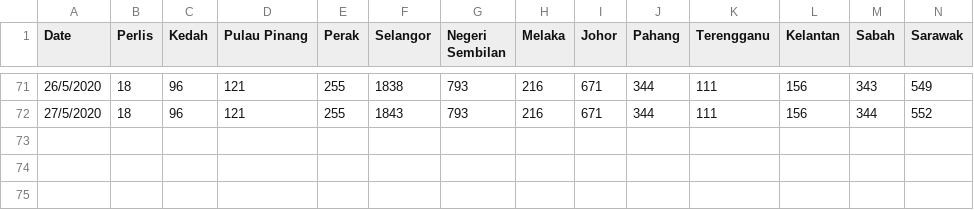
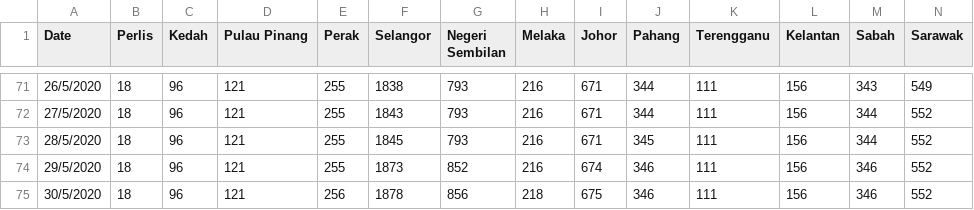
Before and after one commit to lizayusoff/BarChartRace, a CSV file: daily_MY_covid_wide.csv, drawn as a sheet; only a part is shown, gaps mark what is left out; rows hold the shown columns only; the diff names each change by its address in the sheet, - before the commit and + after, or states it on an @@ line.

Commit message:
Update and add video
Update daily data up until 30 May 2020. And add the mp4 video of the barchartrace

```diff
--- a/daily_MY_covid_wide.csv
+++ b/daily_MY_covid_wide.csv
+row 73: 28/5/2020 | 18 | 96 | 121 | 255 | 1845 | 793 | 216 | 671 | 345 | 111 | 156 | 344 | 552
+row 74: 29/5/2020 | 18 | 96 | 121 | 255 | 1873 | 852 | 216 | 674 | 346 | 111 | 156 | 346 | 552
+row 75: 30/5/2020 | 18 | 96 | 121 | 256 | 1878 | 856 | 218 | 675 | 346 | 111 | 156 | 346 | 552
```
Also changed, not shown: 1 other file.
